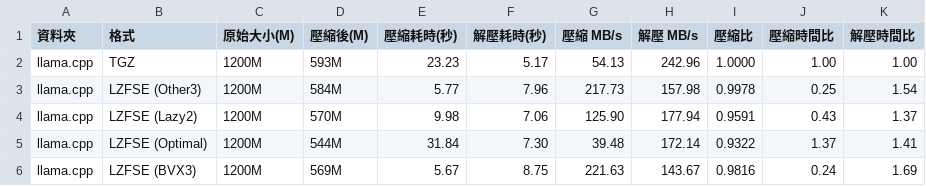
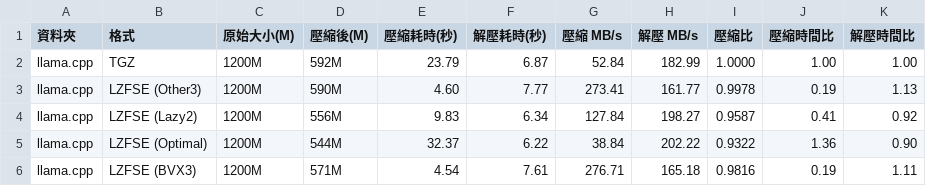
Before and after one commit to raliclo/lzfse2, a CSV file: BenchMarkResult.csv, drawn as a sheet; only a part is shown; the diff covers the shown part only.

Commit message:
R13: 磁碟回復後完整可靠基準 + lz4bench 接回 diskcheck
- zshrc.sh: lz4bench 開頭加入 diskcheck "$1"（R11 抽離後遺漏接回的死碼修復）；
  extract/lzfseX 之 lazy2/optimal 處理經查正確，維持不動
- 74GB 可用磁碟下重跑：兩資料集全 8 格式壓縮+解壓縮皆完整，補齊 R12 截斷的 llama 解壓
- 壓縮 MB/s 與 R11 差距僅 1-6%（噪音範圍）；壓縮輸出 byte 偏移 <0.05%（deterministic）
- lazy2/optimal 產物正確，一致性與 lzfse-test 全綠
- 結論：Optimal 壓縮吞吐（claw 22.45 MB/s）為瓶頸，R14 對 -optimal 熱點 profiling

R13: full reliable benchmark after disk recovery; re-wire diskcheck into lz4bench

```diff
--- a/BenchMarkResult.csv
+++ b/BenchMarkResult.csv
@@ -1,6 +1,6 @@
 資料夾,格式,原始大小(M),壓縮後(M),壓縮耗時(秒),解壓耗時(秒),壓縮 MB/s,解壓 MB/s,壓縮比,壓縮時間比,解壓時間比
-llama.cpp,TGZ,1200M,593M,23.23,5.17,54.13,242.96,1.0000,1.00,1.00
-llama.cpp,LZFSE (Other3),1200M,584M,5.77,7.96,217.73,157.98,0.9978,0.25,1.54
-llama.cpp,LZFSE (Lazy2),1200M,570M,9.98,7.06,125.90,177.94,0.9591,0.43,1.37
-llama.cpp,LZFSE (Optimal),1200M,544M,31.84,7.30,39.48,172.14,0.9322,1.37,1.41
-llama.cpp,LZFSE (BVX3),1200M,569M,5.67,8.75,221.63,143.67,0.9816,0.24,1.69
+llama.cpp,TGZ,1200M,592M,23.79,6.87,52.84,182.99,1.0000,1.00,1.00
+llama.cpp,LZFSE (Other3),1200M,590M,4.60,7.77,273.41,161.77,0.9978,0.19,1.13
+llama.cpp,LZFSE (Lazy2),1200M,556M,9.83,6.34,127.84,198.27,0.9587,0.41,0.92
+llama.cpp,LZFSE (Optimal),1200M,544M,32.37,6.22,38.84,202.22,0.9322,1.36,0.90
+llama.cpp,LZFSE (BVX3),1200M,571M,4.54,7.61,276.71,165.18,0.9816,0.19,1.11
```
Also changed, not shown: 74 edited cells elsewhere in this file, 2 other files.
